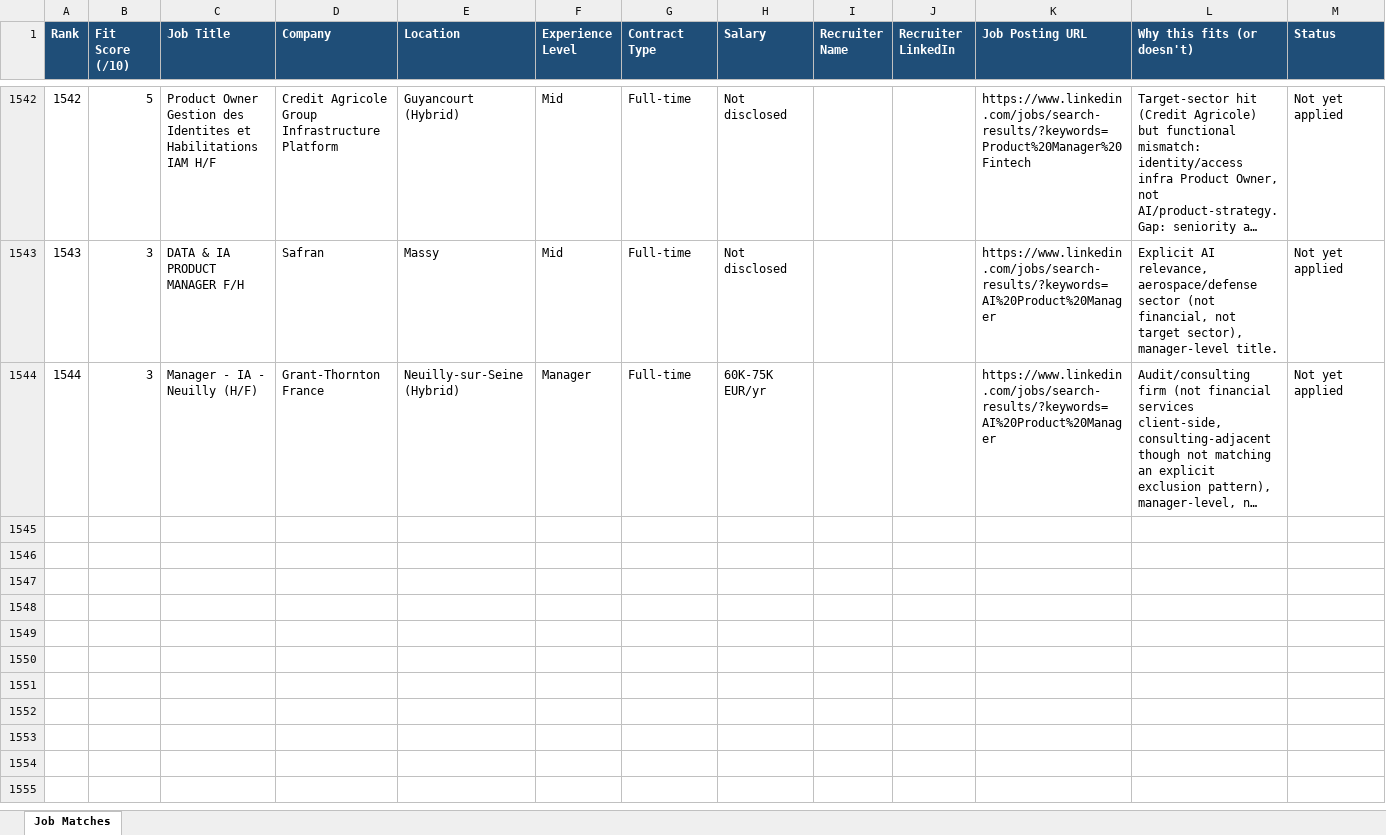
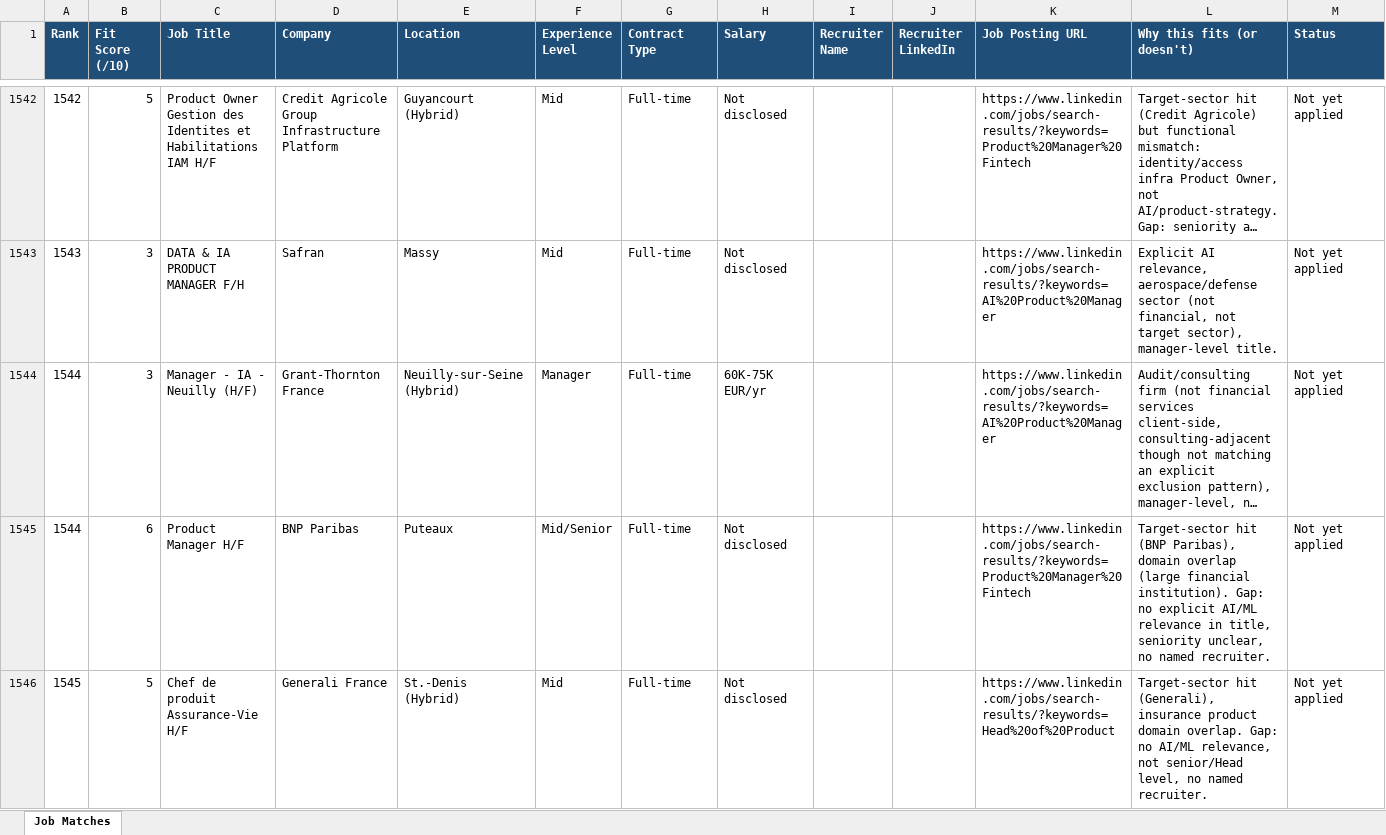
Before and after one commit to NicolasWs/cv-job-match, an Excel workbook: applications/Job_Matches_Paris_ProductAI.xlsx, sheet Job Matches, drawn as a sheet; only a part is shown, gaps mark what is left out; long unchanged cells end in …; values as stored, in another font and other column widths than the file's, no borders; rows hold the shown columns only; the diff covers the shown part only; the diff names each change by its address in the sheet, - before the commit and + after, or states it on an @@ line.

Commit message:
CV Coach scan 2026-11-19: browser scan (LinkedIn 5 titles + Indeed), best 6/10 (BNP Paribas, Alan), none cleared 93% bar; jobhub unreachable (502)

```diff
--- a/applications/Job_Matches_Paris_ProductAI.xlsx (sheet Job Matches)
+++ b/applications/Job_Matches_Paris_ProductAI.xlsx (sheet Job Matches)
+row 1545: 1544 | 6 | Product Manager H/F | BNP Paribas | Puteaux | Mid/Senior | Full-time | Not disclosed |  |  | https://www.linkedin.com/jobs/search-results/?keywords=Product%20Manager%20Fintech | Target-sector hit (BNP Paribas), domain overlap (large financial institution). Gap: no explicit AI/ML relevance in title, seniority unclear, no named recruiter. | Not yet applied
+row 1546: 1545 | 5 | Chef de produit Assurance-Vie H/F | Generali France | St.-Denis (Hybrid) | Mid | Full-time | Not disclosed |  |  | https://www.linkedin.com/jobs/search-results/?keywords=Head%20of%20Product | Target-sector hit (Generali), insurance product domain overlap. Gap: no AI/ML relevance, not senior/Head level, no named recruiter. | Not yet applied
```
Also changed, not shown: 5 added rows elsewhere in this sheet.
